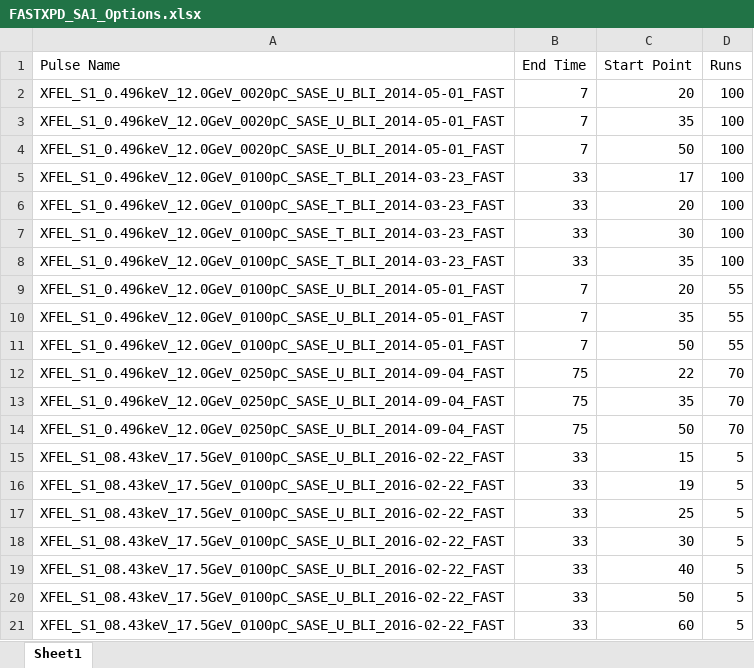
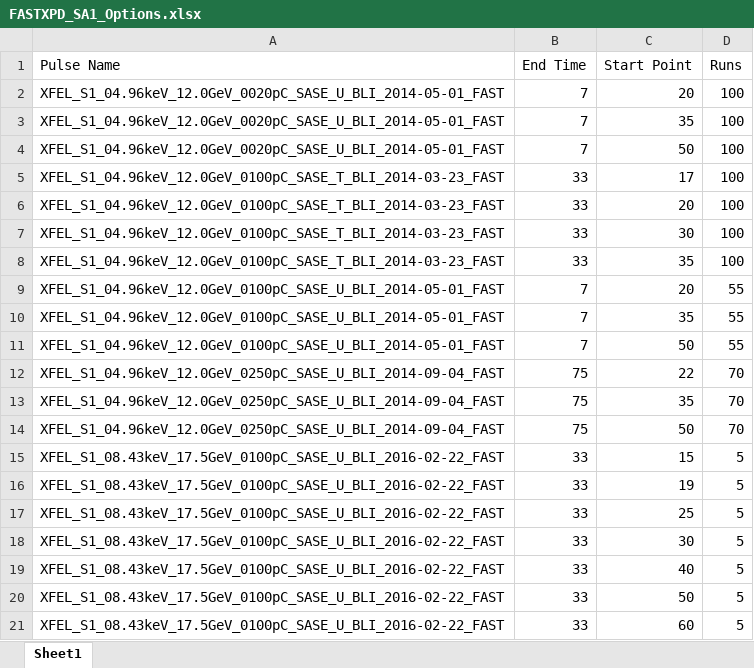
Before and after one commit to twguest/FELpy, an Excel workbook: felpy/data/FASTXPD_SA1_Options.xlsx, sheet Sheet1, drawn as a sheet; only a part is shown; values as stored, in another font and other column widths than the file's, no borders; the diff names each change by its address in the sheet, - before the commit and + after, or states it on an @@ line.

Commit message:
Update FASTXPD Options
SASE1 @ 4.96 keV had typo

```diff
--- a/felpy/data/FASTXPD_SA1_Options.xlsx (sheet Sheet1)
+++ b/felpy/data/FASTXPD_SA1_Options.xlsx (sheet Sheet1)
-A2:A4 (Pulse Name): XFEL_S1_0.496keV_12.0GeV_0020pC_SASE_U_BLI_2014-05-01_FAST
+A2:A4 (Pulse Name): XFEL_S1_04.96keV_12.0GeV_0020pC_SASE_U_BLI_2014-05-01_FAST
-A5:A8 (Pulse Name): XFEL_S1_0.496keV_12.0GeV_0100pC_SASE_T_BLI_2014-03-23_FAST
+A5:A8 (Pulse Name): XFEL_S1_04.96keV_12.0GeV_0100pC_SASE_T_BLI_2014-03-23_FAST
-A9:A11 (Pulse Name): XFEL_S1_0.496keV_12.0GeV_0100pC_SASE_U_BLI_2014-05-01_FAST
+A9:A11 (Pulse Name): XFEL_S1_04.96keV_12.0GeV_0100pC_SASE_U_BLI_2014-05-01_FAST
-A12:A14 (Pulse Name): XFEL_S1_0.496keV_12.0GeV_0250pC_SASE_U_BLI_2014-09-04_FAST
+A12:A14 (Pulse Name): XFEL_S1_04.96keV_12.0GeV_0250pC_SASE_U_BLI_2014-09-04_FAST
```
